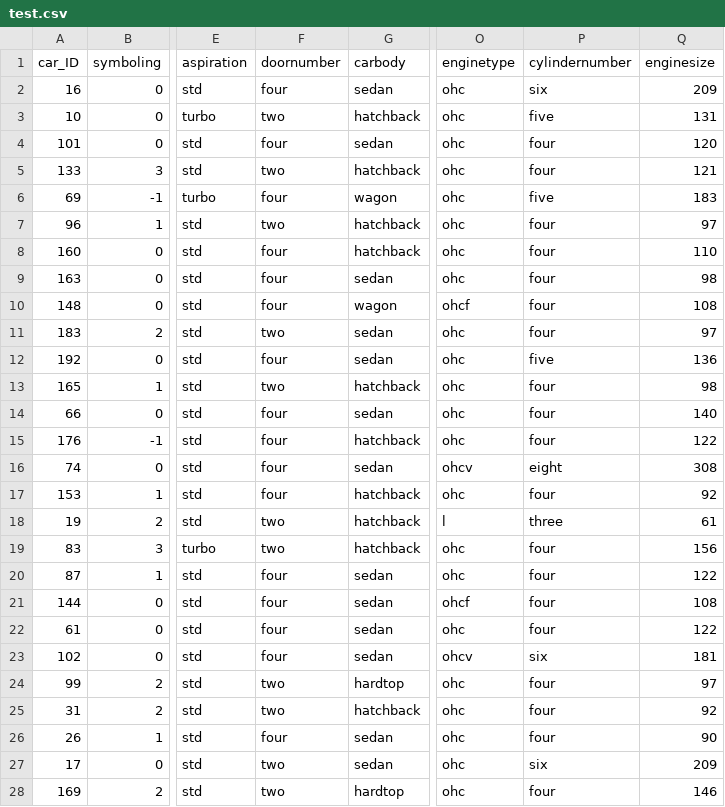
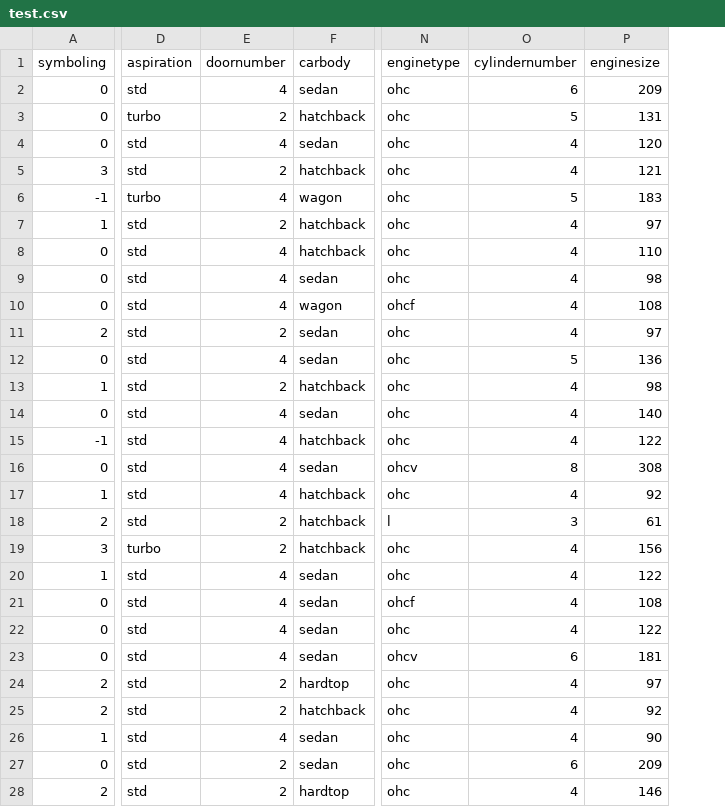
Before and after one commit to guptaayushman24/End_to_End_ML_2, a CSV file: artifacts/test.csv, drawn as a sheet; only a part is shown, gaps mark what is left out; removed rows and columns are numbered as before the commit, all else as after; the diff covers the shown part only; the diff names each change by its address in the sheet, - before the commit and + after, or states it on an @@ line.

```diff
--- a/artifacts/test.csv
+++ b/artifacts/test.csv
-column A (car_ID), rows 2-28: 16 | 10 | 101 | 133 | 69 | 96 | 160 | 163 | 148 | 183 | 192 | 165 | 66 | 176 | 74 | 153 | 19 | 83 | 87 | 144 | 61 | 102 | 99 | 31 | 26 | 17 | 169
-E2 (doornumber): four
+E2 (doornumber): 4
-O2 (cylindernumber): six
+O2 (cylindernumber): 6
-E3 (doornumber): two
+E3 (doornumber): 2
-O3 (cylindernumber): five
+O3 (cylindernumber): 5
-E4 (doornumber): four
+E4 (doornumber): 4
-O4:O5 (cylindernumber): four
+O4:O5 (cylindernumber): 4
-E5 (doornumber): two
+E5 (doornumber): 2
-E6 (doornumber): four
+E6 (doornumber): 4
-O6 (cylindernumber): five
+O6 (cylindernumber): 5
-E7 (doornumber): two
+E7 (doornumber): 2
-O7:O11 (cylindernumber): four
+O7:O11 (cylindernumber): 4
-E8:E10 (doornumber): four
+E8:E10 (doornumber): 4
-E11 (doornumber): two
+E11 (doornumber): 2
-E12 (doornumber): four
+E12 (doornumber): 4
-O12 (cylindernumber): five
+O12 (cylindernumber): 5
-E13 (doornumber): two
+E13 (doornumber): 2
-O13:O15 (cylindernumber): four
+O13:O15 (cylindernumber): 4
-E14:E17 (doornumber): four
+E14:E17 (doornumber): 4
-O16 (cylindernumber): eight
+O16 (cylindernumber): 8
-O17 (cylindernumber): four
+O17 (cylindernumber): 4
-E18:E19 (doornumber): two
+E18:E19 (doornumber): 2
-O18 (cylindernumber): three
+O18 (cylindernumber): 3
-O19:O22 (cylindernumber): four
+O19:O22 (cylindernumber): 4
-E20:E23 (doornumber): four
+E20:E23 (doornumber): 4
-O23 (cylindernumber): six
+O23 (cylindernumber): 6
-E24:E25 (doornumber): two
+E24:E25 (doornumber): 2
-O24:O26 (cylindernumber): four
+O24:O26 (cylindernumber): 4
-E26 (doornumber): four
+E26 (doornumber): 4
-E27:E28 (doornumber): two
+E27:E28 (doornumber): 2
-O27 (cylindernumber): six
+O27 (cylindernumber): 6
-O28 (cylindernumber): four
+O28 (cylindernumber): 4
```
Also changed, not shown: 82 edited cells elsewhere in this file, artifacts/train.csv, 2 other files.
